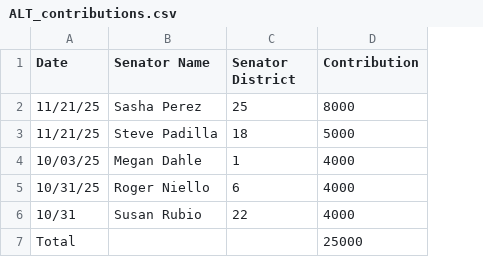
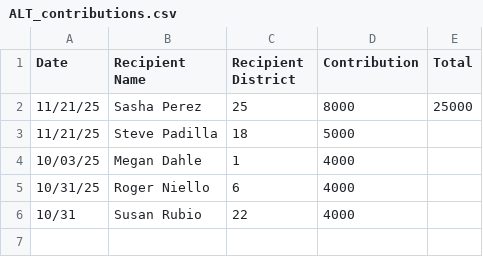
Before and after one commit to capeucmerced/ucmlegsim, a CSV file: files/csvs/lobbyist_contributions/ALT_contributions.csv, drawn as a sheet; removed rows and columns are numbered as before the commit, all else as after; the diff names each change by its address in the sheet, - before the commit and + after, or states it on an @@ line.

```diff
--- a/files/csvs/lobbyist_contributions/ALT_contributions.csv
+++ b/files/csvs/lobbyist_contributions/ALT_contributions.csv
+column E (Total), row 2: 25000
-B1: Senator Name
+B1: Recipient Name
-C1: Senator District
+C1: Recipient District
-row 7: Total |  |  | 25000
```
Also changed, not shown: files/csvs/lobbyist_contributions/COC_contributions.csv, files/csvs/lobbyist_contributions/FB_contributions.csv, 4 other files.
